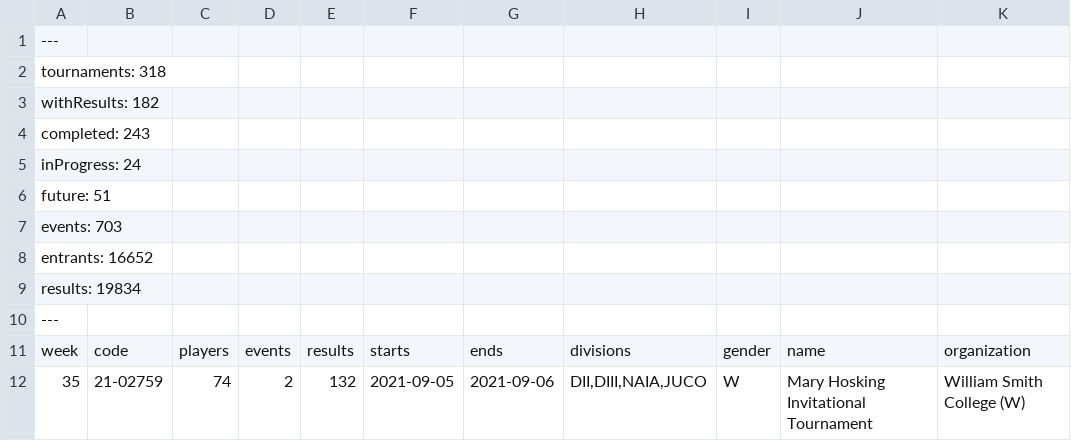
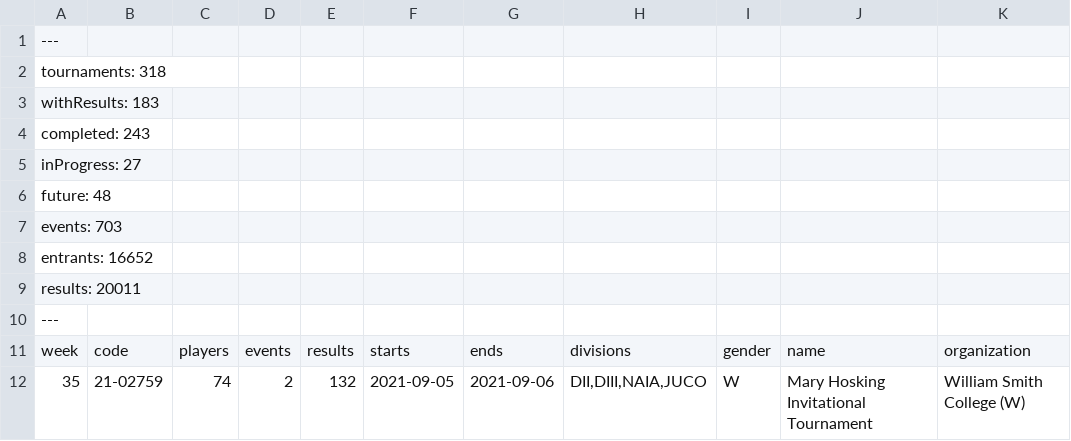
Before and after one commit to slam10s/college-data, a TSV file: 2021-22/tournaments.tsv, drawn as a sheet; only a part is shown; the diff covers the shown part only; the diff names each change by its address in the sheet, - before the commit and + after, or states it on an @@ line.

```diff
--- a/2021-22/tournaments.tsv
+++ b/2021-22/tournaments.tsv
-A3: withResults: 182
+A3: withResults: 183
-A5: inProgress: 24
+A5: inProgress: 27
-A6: future: 51
+A6: future: 48
-A9: results: 19834
+A9: results: 20011
```
Also changed, not shown: 13 edited cells elsewhere in this file, 2021-22/events.tsv, 2021-22/men-doubles.tsv, 4 other files.
